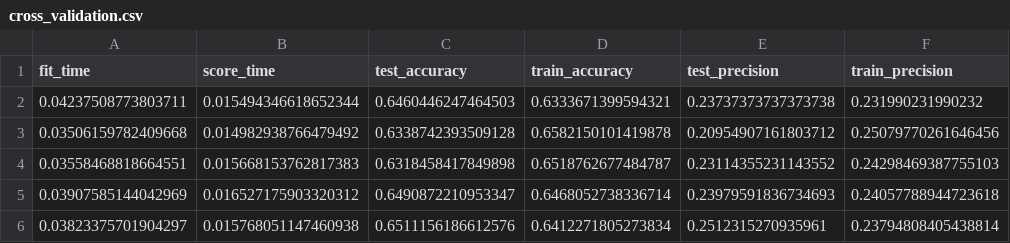
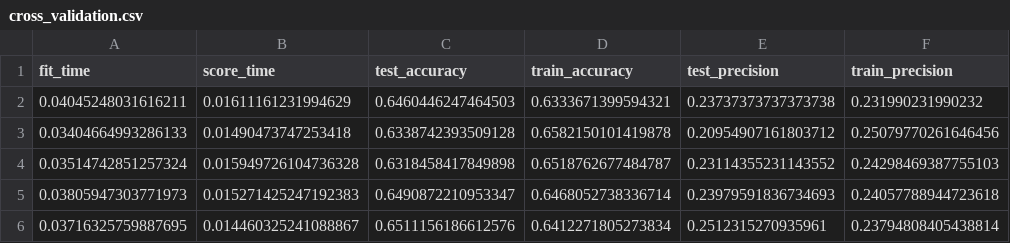
Before and after one commit to DamienDESSAUX-M2i/DESSAUX_Damien_ECF3, a CSV file: output/metrics/cross_validation.csv, drawn as a sheet; only a part is shown; the diff names each change by its address in the sheet, - before the commit and + after, or states it on an @@ line.

```diff
--- a/output/metrics/cross_validation.csv
+++ b/output/metrics/cross_validation.csv
-A2 (fit_time): 0.04237508773803711
+A2 (fit_time): 0.04045248031616211
-B2 (score_time): 0.015494346618652344
+B2 (score_time): 0.01611161231994629
-A3 (fit_time): 0.03506159782409668
+A3 (fit_time): 0.03404664993286133
-B3 (score_time): 0.014982938766479492
+B3 (score_time): 0.01490473747253418
-A4 (fit_time): 0.03558468818664551
+A4 (fit_time): 0.03514742851257324
-B4 (score_time): 0.015668153762817383
+B4 (score_time): 0.015949726104736328
-A5 (fit_time): 0.03907585144042969
+A5 (fit_time): 0.03805947303771973
-B5 (score_time): 0.016527175903320312
+B5 (score_time): 0.015271425247192383
-A6 (fit_time): 0.03823375701904297
+A6 (fit_time): 0.03716325759887695
-B6 (score_time): 0.015768051147460938
+B6 (score_time): 0.014460325241088867
```
Also changed, not shown: output/metrics/model_comparisons.csv, 5 other files.
